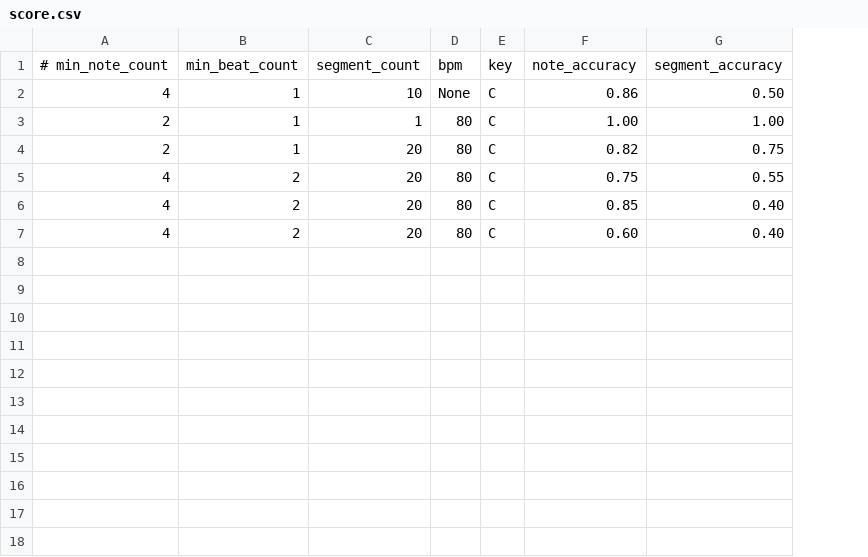
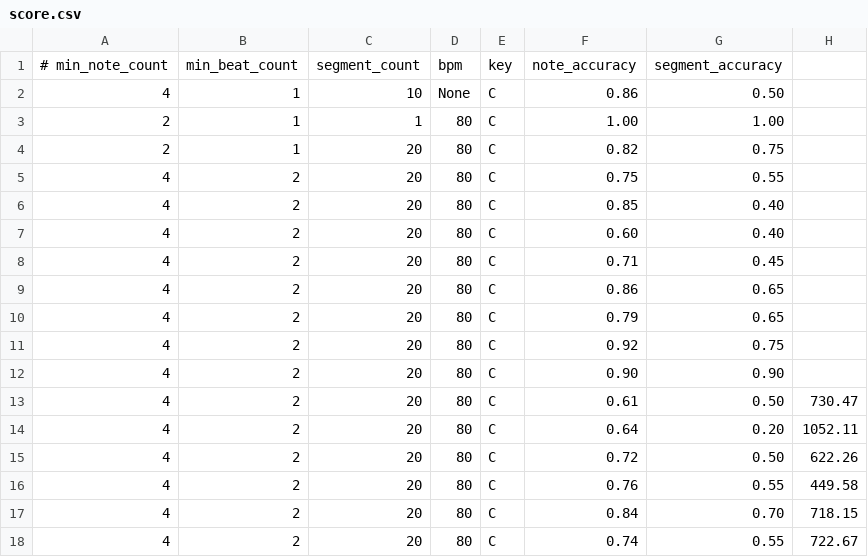
Before and after one commit to m2march/ap_trainer, a CSV file: score.csv, drawn as a sheet; the diff names each change by its address in the sheet, - before the commit and + after, or states it on an @@ line.

```diff
--- a/score.csv
+++ b/score.csv
+column H, empty
+row 8: 4 | 2 | 20 | 80 | C | 0.71 | 0.45
+row 9: 4 | 2 | 20 | 80 | C | 0.86 | 0.65
+row 10: 4 | 2 | 20 | 80 | C | 0.79 | 0.65
+row 11: 4 | 2 | 20 | 80 | C | 0.92 | 0.75
+row 12: 4 | 2 | 20 | 80 | C | 0.90 | 0.90
+row 13: 4 | 2 | 20 | 80 | C | 0.61 | 0.50 | 730.47
+row 14: 4 | 2 | 20 | 80 | C | 0.64 | 0.20 | 1052.11
+row 15: 4 | 2 | 20 | 80 | C | 0.72 | 0.50 | 622.26
+row 16: 4 | 2 | 20 | 80 | C | 0.76 | 0.55 | 449.58
+row 17: 4 | 2 | 20 | 80 | C | 0.84 | 0.70 | 718.15
+row 18: 4 | 2 | 20 | 80 | C | 0.74 | 0.55 | 722.67
```
Also changed, not shown: 5 other files.
